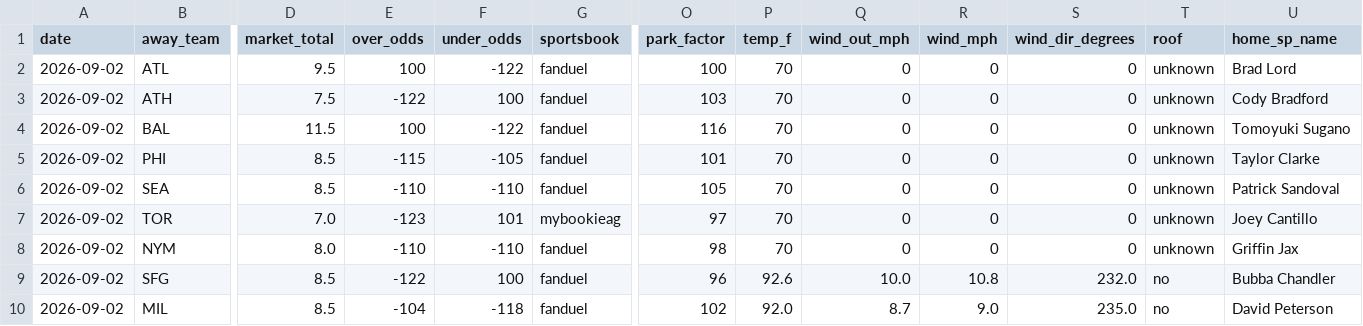
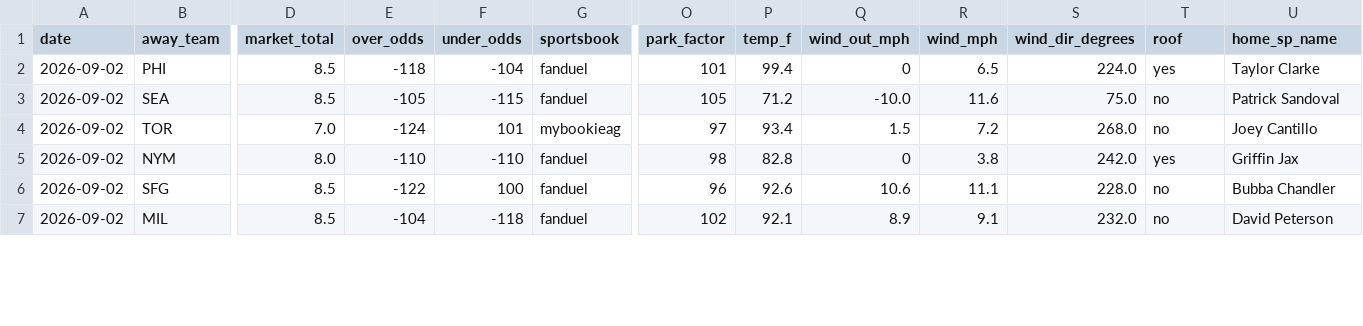
Before and after one commit to Jackstein0/atsrecipts-live-model, a CSV file: atsrecipts-upload-ready/data/processed/today_board.csv, drawn as a sheet; only a part is shown, gaps mark what is left out; removed rows and columns are numbered as before the commit, all else as after; rows hold the shown columns only; the diff covers the shown part only; the diff names each change by its address in the sheet, - before the commit and + after, or states it on an @@ line.

```diff
--- a/atsrecipts-upload-ready/data/processed/today_board.csv
+++ b/atsrecipts-upload-ready/data/processed/today_board.csv
-row 2: 2026-09-02 | ATL | 9.5 | 100 | -122 | fanduel | 100 | 70 | 0 | 0 | 0 | unknown | Brad Lord
-row 3: 2026-09-02 | ATH | 7.5 | -122 | 100 | fanduel | 103 | 70 | 0 | 0 | 0 | unknown | Cody Bradford
-row 4: 2026-09-02 | BAL | 11.5 | 100 | -122 | fanduel | 116 | 70 | 0 | 0 | 0 | unknown | Tomoyuki Sugano
-E2 (over_odds): -115
+E2 (over_odds): -118
-F2 (under_odds): -105
+F2 (under_odds): -104
-P2 (temp_f): 70
+P2 (temp_f): 99.4
-R2 (wind_mph): 0
+R2 (wind_mph): 6.5
-S2 (wind_dir_degrees): 0
+S2 (wind_dir_degrees): 224.0
-T2 (roof): unknown
+T2 (roof): yes
-E3 (over_odds): -110
+E3 (over_odds): -105
-F3 (under_odds): -110
+F3 (under_odds): -115
-P3 (temp_f): 70
+P3 (temp_f): 71.2
-Q3 (wind_out_mph): 0
+Q3 (wind_out_mph): -10.0
-R3 (wind_mph): 0
+R3 (wind_mph): 11.6
-S3 (wind_dir_degrees): 0
+S3 (wind_dir_degrees): 75.0
-T3:T4 (roof): unknown
+T3:T4 (roof): no
-E4 (over_odds): -123
+E4 (over_odds): -124
-P4 (temp_f): 70
+P4 (temp_f): 93.4
-Q4 (wind_out_mph): 0
+Q4 (wind_out_mph): 1.5
-R4 (wind_mph): 0
+R4 (wind_mph): 7.2
-S4 (wind_dir_degrees): 0
+S4 (wind_dir_degrees): 268.0
-P5 (temp_f): 70
+P5 (temp_f): 82.8
-R5 (wind_mph): 0
+R5 (wind_mph): 3.8
-S5 (wind_dir_degrees): 0
+S5 (wind_dir_degrees): 242.0
-T5 (roof): unknown
+T5 (roof): yes
-Q6 (wind_out_mph): 10.0
+Q6 (wind_out_mph): 10.6
-R6 (wind_mph): 10.8
+R6 (wind_mph): 11.1
-S6 (wind_dir_degrees): 232.0
+S6 (wind_dir_degrees): 228.0
-P7 (temp_f): 92.0
+P7 (temp_f): 92.1
-Q7 (wind_out_mph): 8.7
+Q7 (wind_out_mph): 8.9
-R7 (wind_mph): 9.0
+R7 (wind_mph): 9.1
-S7 (wind_dir_degrees): 235.0
+S7 (wind_dir_degrees): 232.0
```
Also changed, not shown: 29 edited cells elsewhere in this file, atsrecipts-upload-ready/data/processed/historical_games.csv, atsrecipts-upload-ready/data/processed/today_features.csv, 14 other files.
